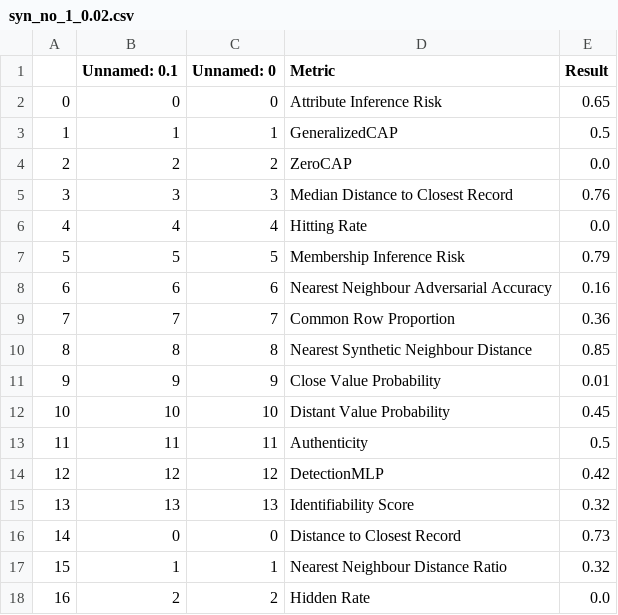
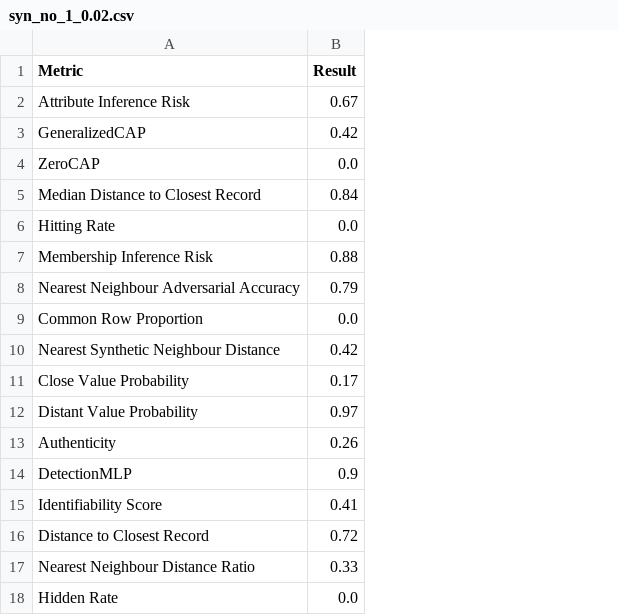
Before and after one commit to hereditary-eu/PrivEval, a CSV file: metric_results/syn_no_1_0.02.csv, drawn as a sheet; removed rows and columns are numbered as before the commit, all else as after; the diff names each change by its address in the sheet, - before the commit and + after, or states it on an @@ line.

```diff
--- a/metric_results/syn_no_1_0.02.csv
+++ b/metric_results/syn_no_1_0.02.csv
-column A, rows 2-18: 0 | 1 | 2 | 3 | 4 | 5 | 6 | 7 | 8 | 9 | 10 | 11 | 12 | 13 | 14 | 15 | 16
-column B (Unnamed: 0.1), rows 2-18: 0 | 1 | 2 | 3 | 4 | 5 | 6 | 7 | 8 | 9 | 10 | 11 | 12 | 13 | 0 | 1 | 2
-column C (Unnamed: 0), rows 2-18: 0 | 1 | 2 | 3 | 4 | 5 | 6 | 7 | 8 | 9 | 10 | 11 | 12 | 13 | 0 | 1 | 2
-B2 (Result): 0.65
+B2 (Result): 0.67
-B3 (Result): 0.5
+B3 (Result): 0.42
-B5 (Result): 0.76
+B5 (Result): 0.84
-B7 (Result): 0.79
+B7 (Result): 0.88
-B8 (Result): 0.16
+B8 (Result): 0.79
-B9 (Result): 0.36
+B9 (Result): 0.0
-B10 (Result): 0.85
+B10 (Result): 0.42
-B11 (Result): 0.01
+B11 (Result): 0.17
-B12 (Result): 0.45
+B12 (Result): 0.97
-B13 (Result): 0.5
+B13 (Result): 0.26
-B14 (Result): 0.42
+B14 (Result): 0.9
-B15 (Result): 0.32
+B15 (Result): 0.41
-B16 (Result): 0.73
+B16 (Result): 0.72
-B17 (Result): 0.32
+B17 (Result): 0.33
```
Also changed, not shown: metric_results/syn_no_1_0.05.csv, metric_results/syn_no_1_0.1.csv, 14 other files.
